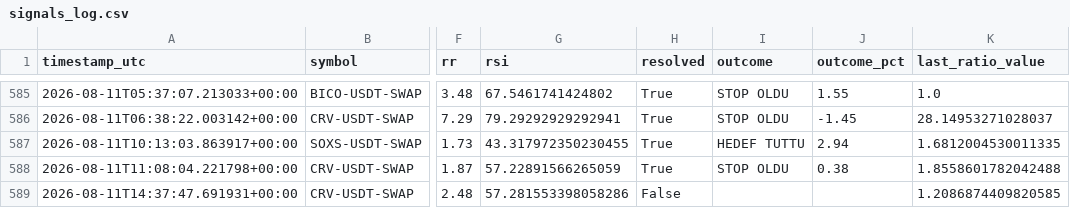
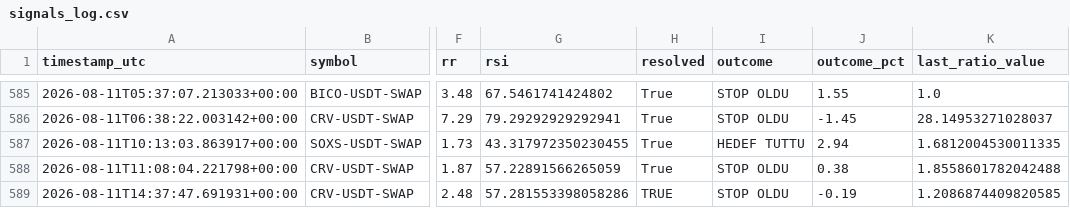
Before and after one commit to beceriksi/pailesortbulan, a CSV file: signals_log.csv, drawn as a sheet; only a part is shown, gaps mark what is left out; the diff names each change by its address in the sheet, - before the commit and + after, or states it on an @@ line.

```diff
--- a/signals_log.csv
+++ b/signals_log.csv
-H589 (resolved): False
+H589 (resolved): TRUE
-I589 (outcome): (empty)
+I589 (outcome): STOP OLDU
-J589 (outcome_pct): (empty)
+J589 (outcome_pct): -0.19
```
